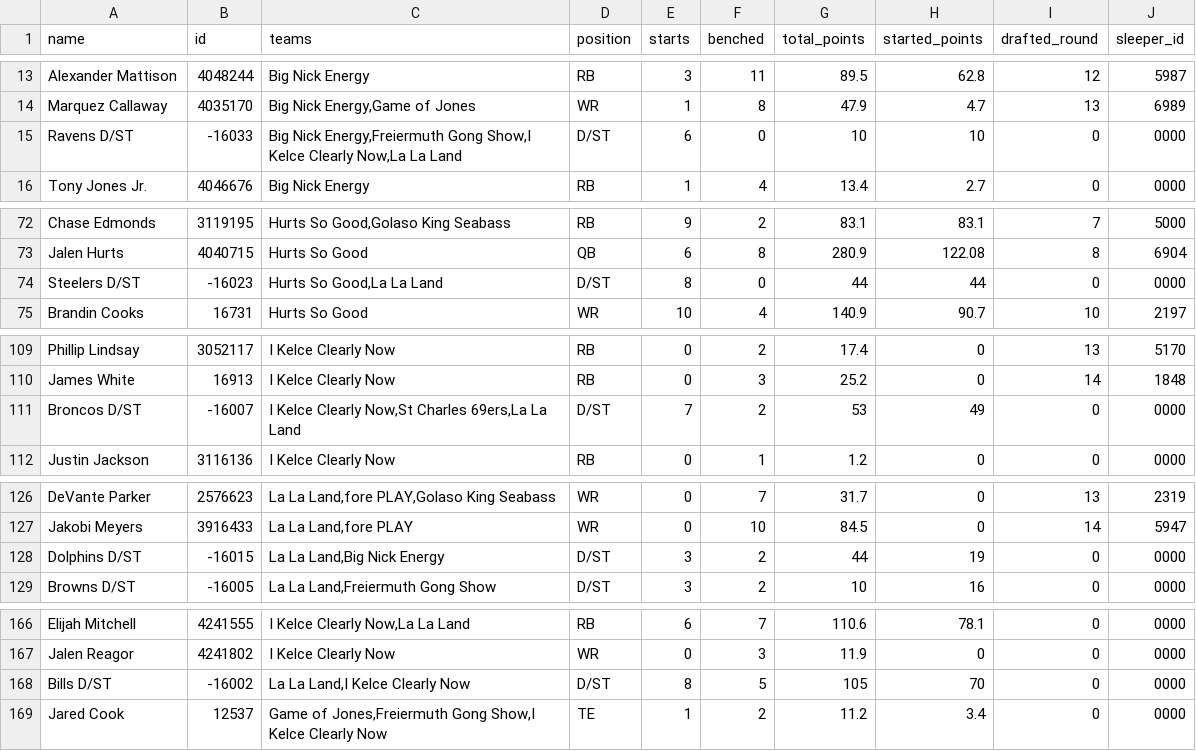
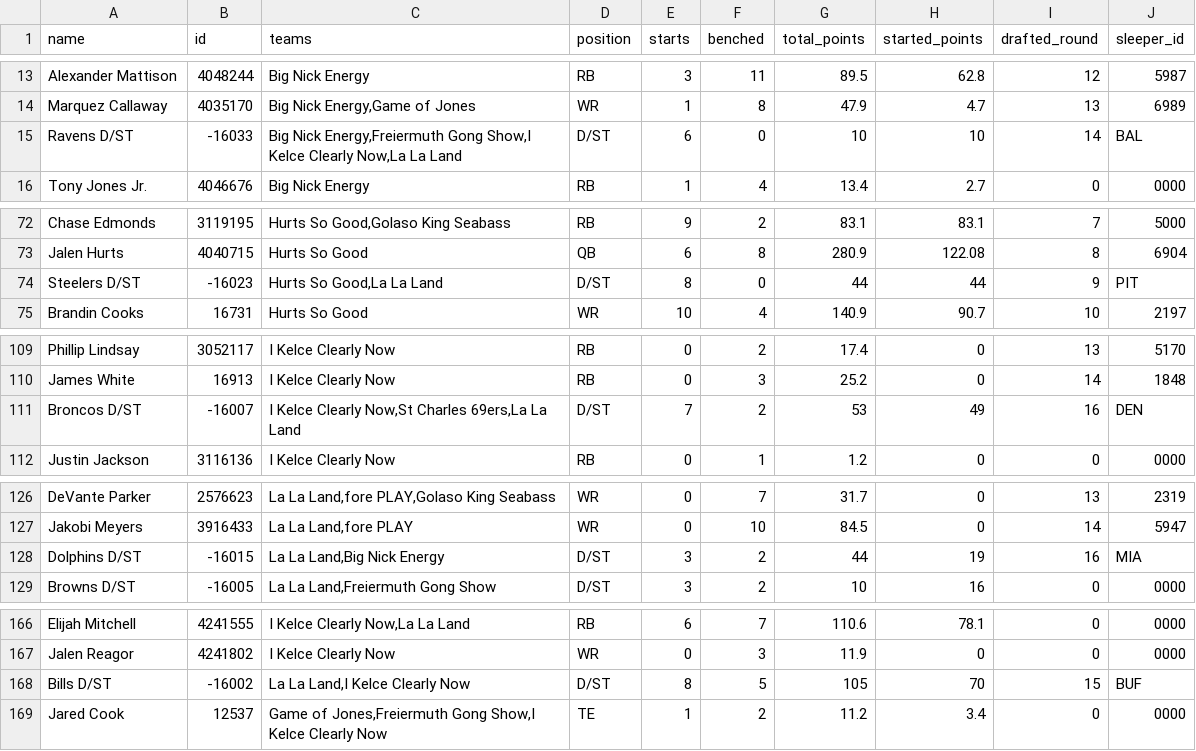
Before and after one commit to lukevance/lowm-data, a CSV file: 2021/structured/players.csv, drawn as a sheet; only a part is shown, gaps mark what is left out.

Commit message:
added defenses and initialed names to draft mapping

```diff
--- a/2021/structured/players.csv
+++ b/2021/structured/players.csv
@@ -14,3 +14,3 @@
 "Marquez Callaway",4035170,"Big Nick Energy,Game of Jones","WR",1,8,47.9,4.7,13,"6989"
-"Ravens D/ST",-16033,"Big Nick Energy,Freiermuth Gong Show,I Kelce Clearly Now,La La Land","D/ST",6,0,10,10,0,"0000"
+"Ravens D/ST",-16033,"Big Nick Energy,Freiermuth Gong Show,I Kelce Clearly Now,La La Land","D/ST",6,0,10,10,14,"BAL"
 "Tony Jones Jr.",4046676,"Big Nick Energy","RB",1,4,13.4,2.7,0,"0000"
@@ -73,3 +73,3 @@
 "Jalen Hurts",4040715,"Hurts So Good","QB",6,8,280.9,122.08,8,"6904"
-"Steelers D/ST",-16023,"Hurts So Good,La La Land","D/ST",8,0,44,44,0,"0000"
+"Steelers D/ST",-16023,"Hurts So Good,La La Land","D/ST",8,0,44,44,9,"PIT"
 "Brandin Cooks",16731,"Hurts So Good","WR",10,4,140.9,90.7,10,"2197"
@@ -110,3 +110,3 @@
 "James White",16913,"I Kelce Clearly Now","RB",0,3,25.2,0,14,"1848"
-"Broncos D/ST",-16007,"I Kelce Clearly Now,St Charles 69ers,La La Land","D/ST",7,2,53,49,0,"0000"
+"Broncos D/ST",-16007,"I Kelce Clearly Now,St Charles 69ers,La La Land","D/ST",7,2,53,49,16,"DEN"
 "Justin Jackson",3116136,"I Kelce Clearly Now","RB",0,1,1.2,0,0,"0000"
@@ -127,3 +127,3 @@
 "Jakobi Meyers",3916433,"La La Land,fore PLAY","WR",0,10,84.5,0,14,"5947"
-"Dolphins D/ST",-16015,"La La Land,Big Nick Energy","D/ST",3,2,44,19,0,"0000"
+"Dolphins D/ST",-16015,"La La Land,Big Nick Energy","D/ST",3,2,44,19,16,"MIA"
 "Browns D/ST",-16005,"La La Land,Freiermuth Gong Show","D/ST",3,2,10,16,0,"0000"
@@ -167,3 +167,3 @@
 "Jalen Reagor",4241802,"I Kelce Clearly Now","WR",0,3,11.9,0,0,"0000"
-"Bills D/ST",-16002,"La La Land,I Kelce Clearly Now","D/ST",8,5,105,70,0,"0000"
+"Bills D/ST",-16002,"La La Land,I Kelce Clearly Now","D/ST",8,5,105,70,15,"BUF"
 "Jared Cook",12537,"Game of Jones,Freiermuth Gong Show,I Kelce Clearly Now","TE",1,2,11.2,3.4,0,"0000"
```
Also changed, not shown: 2 other files.
